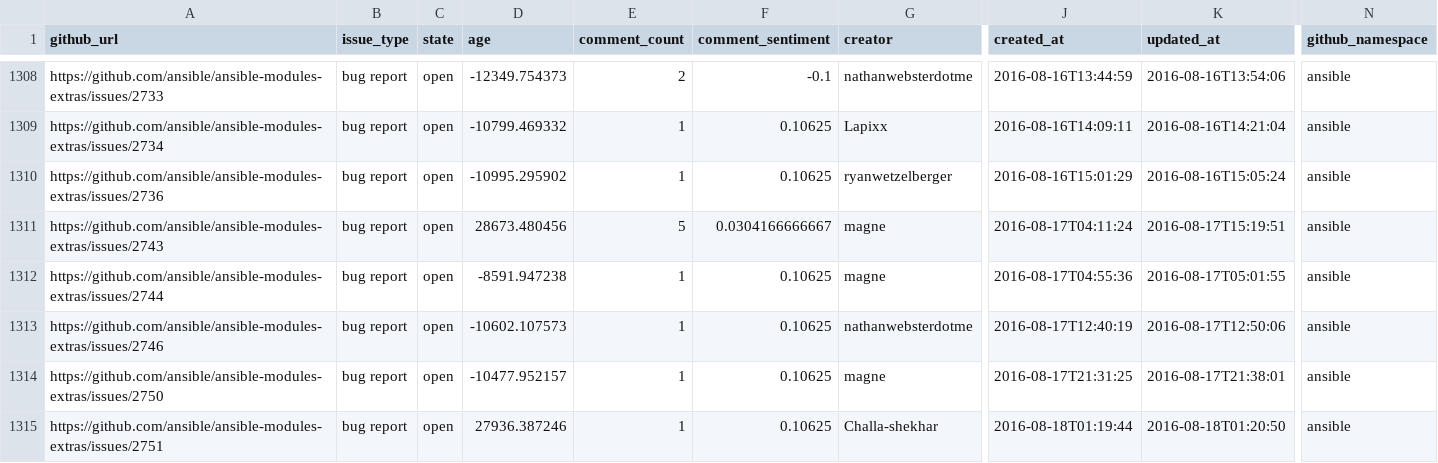
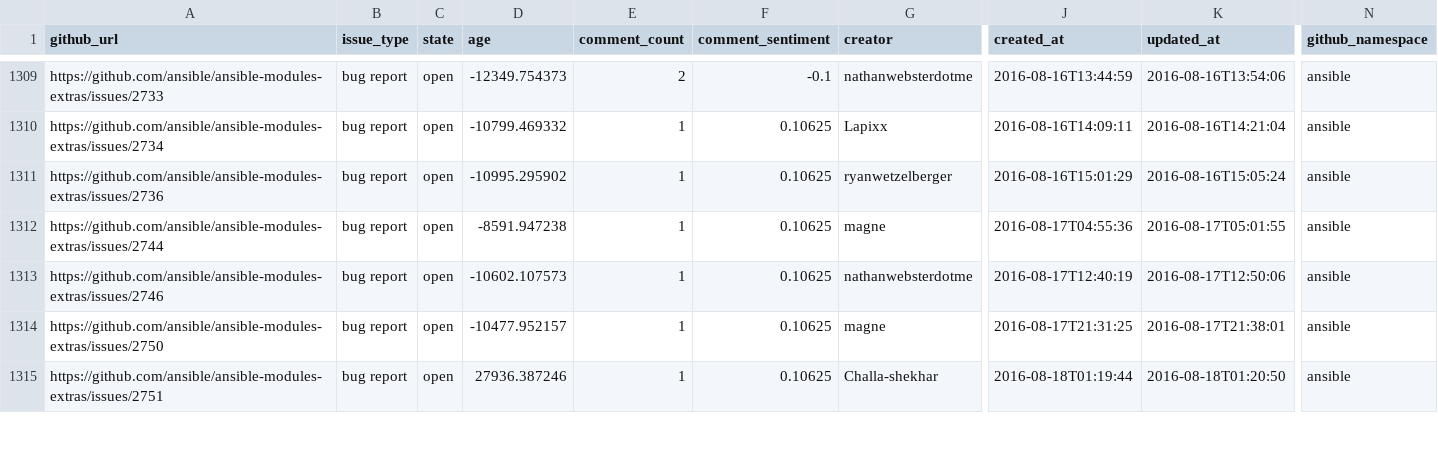
Before and after one commit to jctanner/jctanner.github.io, a CSV file: ansible/open/issue_data.csv, drawn as a sheet; only a part is shown, gaps mark what is left out; removed rows and columns are numbered as before the commit, all else as after; rows hold the shown columns only; the diff covers the shown part only; the diff names each change by its address in the sheet, - before the commit and + after, or states it on an @@ line.

Commit message:
new data

```diff
--- a/ansible/open/issue_data.csv
+++ b/ansible/open/issue_data.csv
-row 1311: https://github.com/ansible/ansible-modules-extras/issues/2743 | bug report | open | 28673.480456 | 5 | 0.0304166666667 | magne | 2016-08-17T04:11:24 | 2016-08-17T15:19:51 | ansible
```
Also changed, not shown: 2 added rows, 3 removed rows and 10 edited cells elsewhere in this file, ansible/stats/repostats.csv, 24 other files.
